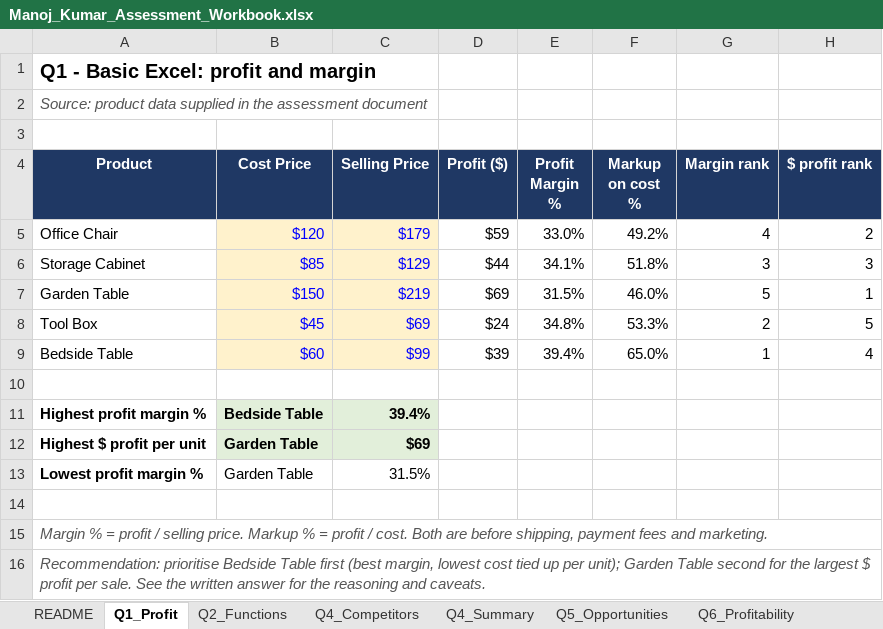
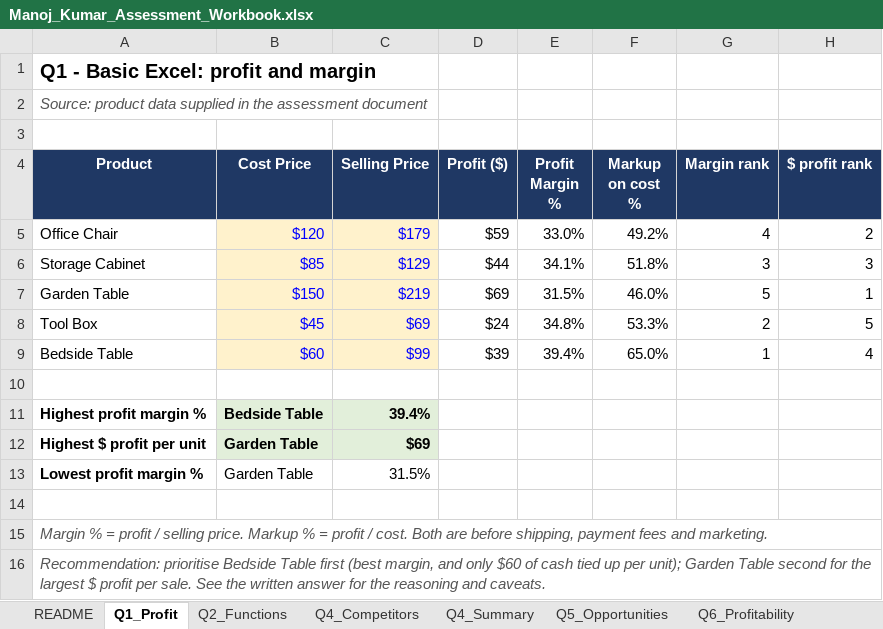
Before and after one commit to MARCUS-00/market-research-data-analyst-assessment, an Excel workbook: Manoj_Kumar_Assessment_Workbook.xlsx, sheet Q1_Profit, drawn as a sheet; values as stored, in another font and other column widths than the file's, no borders; the diff names each change by its address in the sheet, - before the commit and + after, or states it on an @@ line.

Commit message:
Update answers and workbook after final audit

```diff
--- a/Manoj_Kumar_Assessment_Workbook.xlsx (sheet Q1_Profit)
+++ b/Manoj_Kumar_Assessment_Workbook.xlsx (sheet Q1_Profit)
-A16 (Product): …(best margin, lowest cost tied up…
+A16 (Product): …(best margin, and only $60 of cash tied up…
```
Also changed, not shown: 1 other file.
